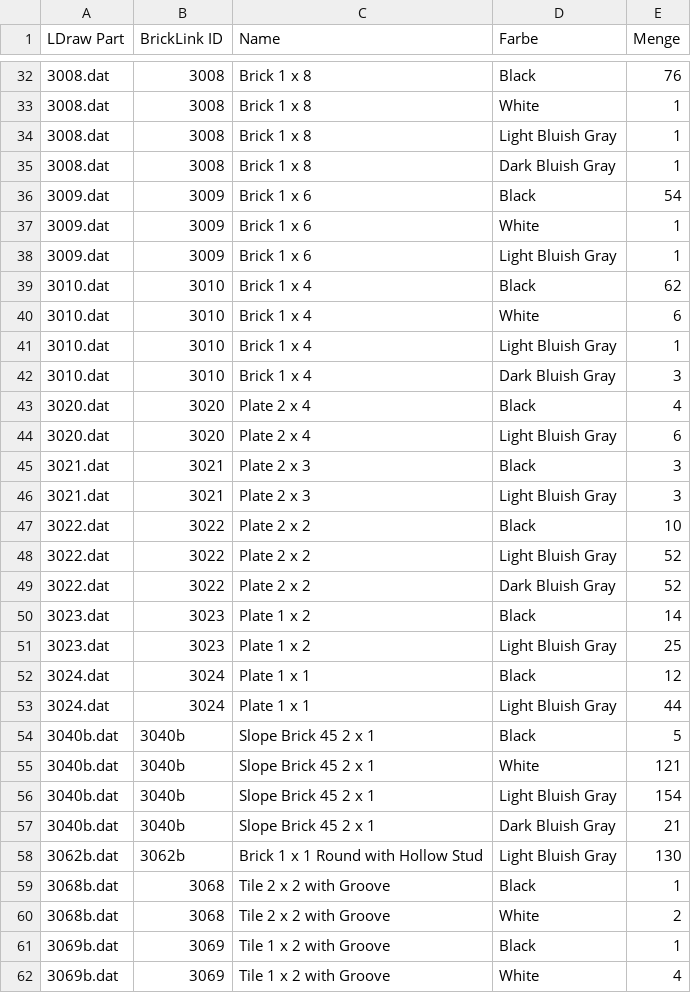
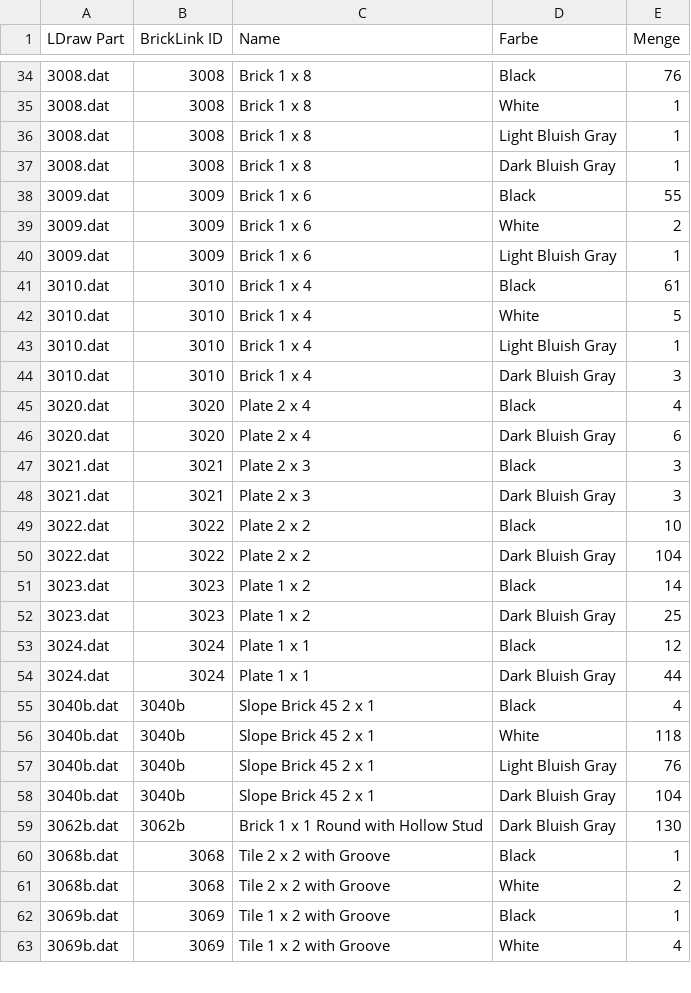
Before and after one commit to herbs44/lego-, a CSV file: yeezus-stage/yeezus_stage_bom.csv, drawn as a sheet; only a part is shown, gaps mark what is left out; the diff covers the shown part only.

```diff
--- a/yeezus-stage/yeezus_stage_bom.csv
+++ b/yeezus-stage/yeezus_stage_bom.csv
@@ -35,7 +37,7 @@ LDraw Part,BrickLink ID,Name,Farbe,Menge
 3008.dat,3008,"Brick  1 x  8",Dark Bluish Gray,1
-3009.dat,3009,"Brick  1 x  6",Black,54
-3009.dat,3009,"Brick  1 x  6",White,1
+3009.dat,3009,"Brick  1 x  6",Black,55
+3009.dat,3009,"Brick  1 x  6",White,2
 3009.dat,3009,"Brick  1 x  6",Light Bluish Gray,1
-3010.dat,3010,"Brick  1 x  4",Black,62
-3010.dat,3010,"Brick  1 x  4",White,6
+3010.dat,3010,"Brick  1 x  4",Black,61
+3010.dat,3010,"Brick  1 x  4",White,5
 3010.dat,3010,"Brick  1 x  4",Light Bluish Gray,1
@@ -43,17 +45,16 @@ LDraw Part,BrickLink ID,Name,Farbe,Menge
 3020.dat,3020,"Plate  2 x  4",Black,4
-3020.dat,3020,"Plate  2 x  4",Light Bluish Gray,6
+3020.dat,3020,"Plate  2 x  4",Dark Bluish Gray,6
 3021.dat,3021,"Plate  2 x  3",Black,3
-3021.dat,3021,"Plate  2 x  3",Light Bluish Gray,3
+3021.dat,3021,"Plate  2 x  3",Dark Bluish Gray,3
 3022.dat,3022,"Plate  2 x  2",Black,10
-3022.dat,3022,"Plate  2 x  2",Light Bluish Gray,52
-3022.dat,3022,"Plate  2 x  2",Dark Bluish Gray,52
+3022.dat,3022,"Plate  2 x  2",Dark Bluish Gray,104
 3023.dat,3023,"Plate  1 x  2",Black,14
-3023.dat,3023,"Plate  1 x  2",Light Bluish Gray,25
+3023.dat,3023,"Plate  1 x  2",Dark Bluish Gray,25
 3024.dat,3024,"Plate  1 x  1",Black,12
-3024.dat,3024,"Plate  1 x  1",Light Bluish Gray,44
-3040b.dat,3040b,"Slope Brick 45  2 x  1",Black,5
-3040b.dat,3040b,"Slope Brick 45  2 x  1",White,121
-3040b.dat,3040b,"Slope Brick 45  2 x  1",Light Bluish Gray,154
-3040b.dat,3040b,"Slope Brick 45  2 x  1",Dark Bluish Gray,21
-3062b.dat,3062b,"Brick  1 x  1 Round with Hollow Stud",Light Bluish Gray,130
+3024.dat,3024,"Plate  1 x  1",Dark Bluish Gray,44
+3040b.dat,3040b,"Slope Brick 45  2 x  1",Black,4
+3040b.dat,3040b,"Slope Brick 45  2 x  1",White,118
+3040b.dat,3040b,"Slope Brick 45  2 x  1",Light Bluish Gray,76
+3040b.dat,3040b,"Slope Brick 45  2 x  1",Dark Bluish Gray,104
+3062b.dat,3062b,"Brick  1 x  1 Round with Hollow Stud",Dark Bluish Gray,130
 3068b.dat,3068,"Tile  2 x  2 with Groove",Black,1
```
Also changed, not shown: 7 added rows and 52 edited cells elsewhere in this file, 13 other files.
